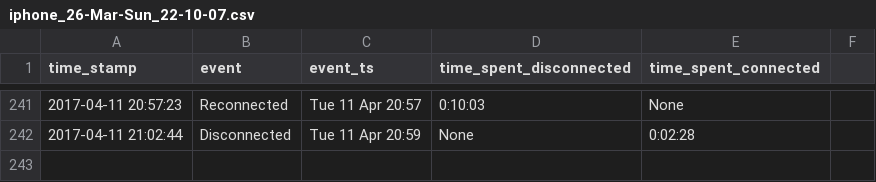
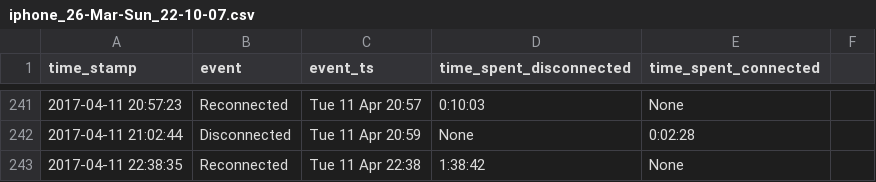
Before and after one commit to miggec/nmap-scan, a CSV file: csvs/iphone_26-Mar-Sun_22-10-07.csv, drawn as a sheet; only a part is shown, gaps mark what is left out.

Commit message:
autocommit @ Tue-11-Apr_22-38-35

```diff
--- a/csvs/iphone_26-Mar-Sun_22-10-07.csv
+++ b/csvs/iphone_26-Mar-Sun_22-10-07.csv
@@ -242 +242,2 @@ time_stamp, event, event_ts, time_spent_disconnected, time_spent_connected,
 2017-04-11 21:02:44,Disconnected,Tue 11 Apr 20:59,None,0:02:28,
+2017-04-11 22:38:35,Reconnected,Tue 11 Apr 22:38,1:38:42,None,
```
